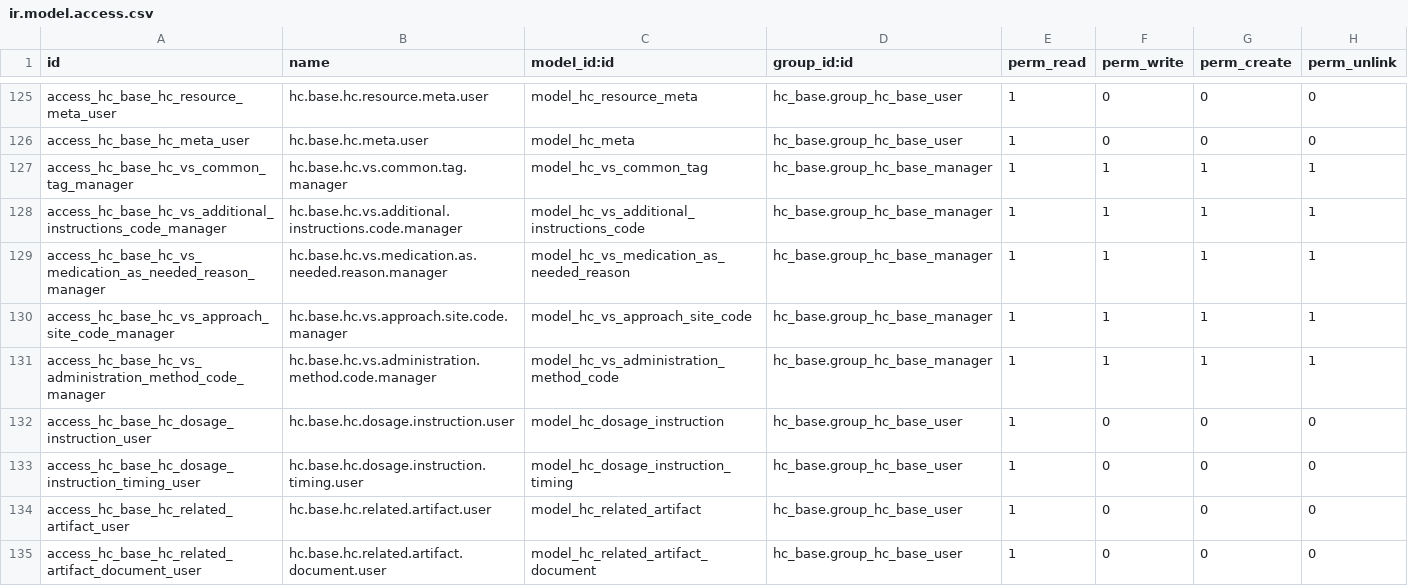
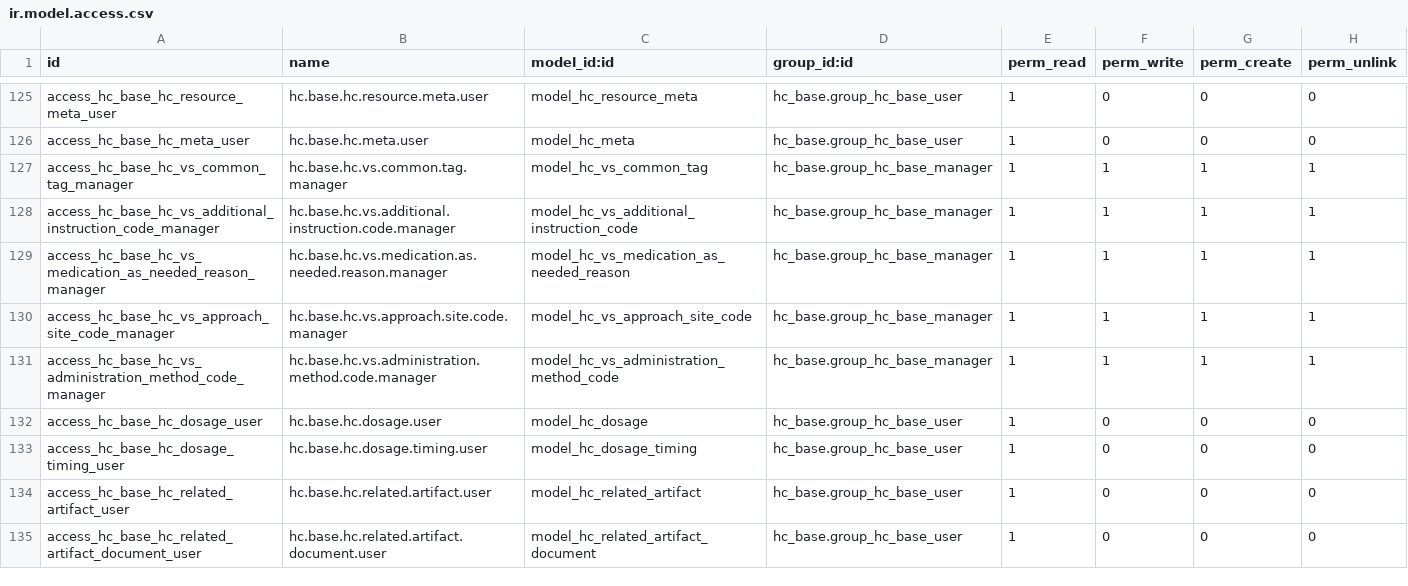
Before and after one commit to LasLabs/odoo-fhir, a CSV file: addons/hc_base/security/ir.model.access.csv, drawn as a sheet; only a part is shown, gaps mark what is left out.

```diff
--- a/addons/hc_base/security/ir.model.access.csv
+++ b/addons/hc_base/security/ir.model.access.csv
@@ -127,3 +127,3 @@ access_hc_base_hc_meta_user,hc.base.hc.meta.user,model_hc_meta,hc_base.group_hc_
 access_hc_base_hc_vs_common_tag_manager,hc.base.hc.vs.common.tag.manager,model_hc_vs_common_tag,hc_base.group_hc_base_manager,1,1,1,1
-access_hc_base_hc_vs_additional_instructions_code_manager,hc.base.hc.vs.additional.instructions.code.manager,model_hc_vs_additional_instructions_code,hc_base.group_hc_base_manager,1,1,1,1
+access_hc_base_hc_vs_additional_instruction_code_manager,hc.base.hc.vs.additional.instruction.code.manager,model_hc_vs_additional_instruction_code,hc_base.group_hc_base_manager,1,1,1,1
 access_hc_base_hc_vs_medication_as_needed_reason_manager,hc.base.hc.vs.medication.as.needed.reason.manager,model_hc_vs_medication_as_needed_reason,hc_base.group_hc_base_manager,1,1,1,1
@@ -131,4 +131,4 @@ access_hc_base_hc_vs_approach_site_code_manager,hc.base.hc.vs.approach.site.code
 access_hc_base_hc_vs_administration_method_code_manager,hc.base.hc.vs.administration.method.code.manager,model_hc_vs_administration_method_code,hc_base.group_hc_base_manager,1,1,1,1
-access_hc_base_hc_dosage_instruction_user,hc.base.hc.dosage.instruction.user,model_hc_dosage_instruction,hc_base.group_hc_base_user,1,0,0,0
-access_hc_base_hc_dosage_instruction_timing_user,hc.base.hc.dosage.instruction.timing.user,model_hc_dosage_instruction_timing,hc_base.group_hc_base_user,1,0,0,0
+access_hc_base_hc_dosage_user,hc.base.hc.dosage.user,model_hc_dosage,hc_base.group_hc_base_user,1,0,0,0
+access_hc_base_hc_dosage_timing_user,hc.base.hc.dosage.timing.user,model_hc_dosage_timing,hc_base.group_hc_base_user,1,0,0,0
 access_hc_base_hc_related_artifact_user,hc.base.hc.related.artifact.user,model_hc_related_artifact,hc_base.group_hc_base_user,1,0,0,0
```
Also changed, not shown: addons/hc_medication_dispense/security/ir.model.access.csv, 9 other files.
